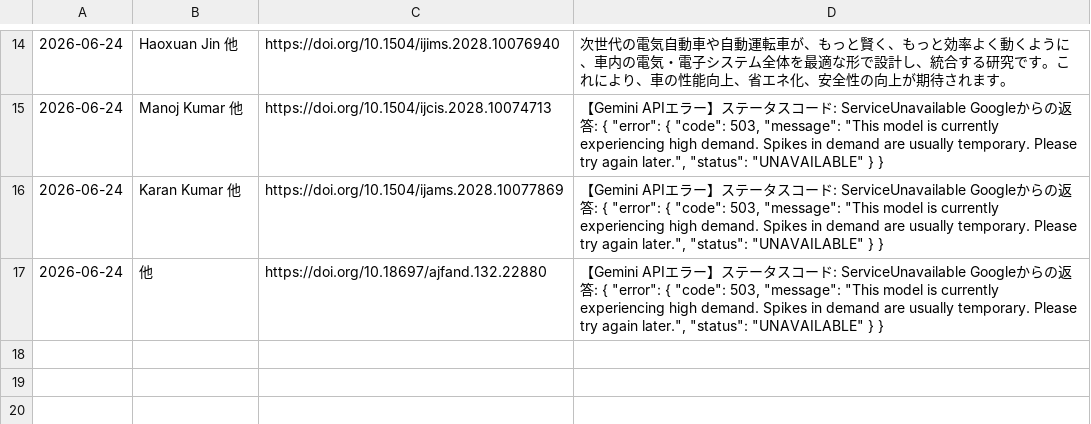
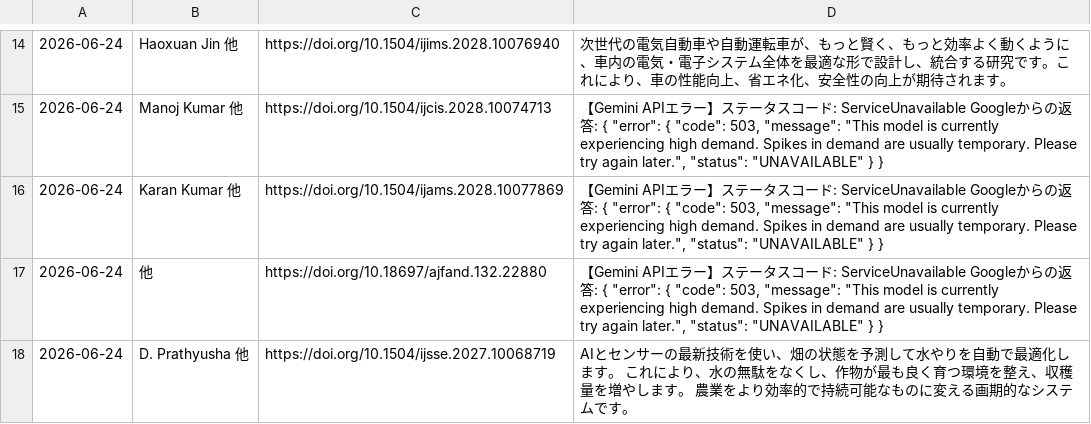
Before and after one commit to shiitake-garden/shiitake-garden.github.io, a CSV file: contents/thesis/paper.csv, drawn as a sheet; only a part is shown, gaps mark what is left out; the diff names each change by its address in the sheet, - before the commit and + after, or states it on an @@ line.

Commit message:
論文データの自動追加

```diff
--- a/contents/thesis/paper.csv
+++ b/contents/thesis/paper.csv
+row 18: 2026-06-24 | D. Prathyusha 他 | https://doi.org/10.1504/ijsse.2027.10068719 | AIとセンサーの最新技術を使い、畑の状態を予測して水やりを自動で最適化します。 これにより、水の無駄をなくし、作物が最も良く育つ環境を整え、収穫量を増やします。 農業をより効率的で持続可能なものに変える画期的なシステムです。
```
